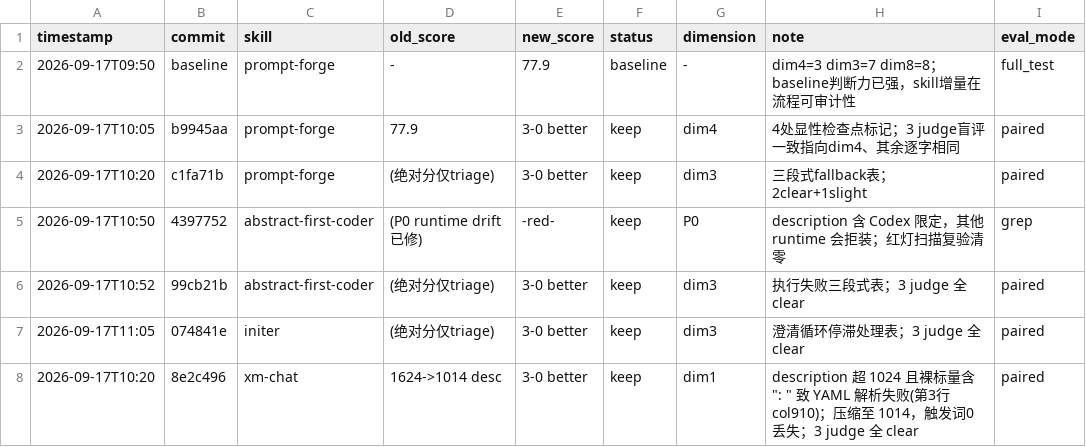
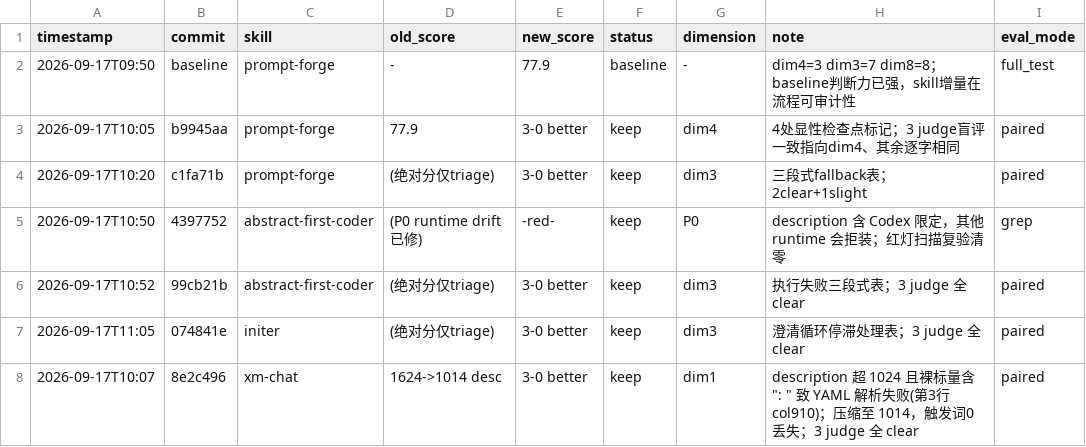
Before and after one commit to Ruosong320/claude-skills, a TSV file: darwin-results.tsv, drawn as a sheet.

```diff
--- a/darwin-results.tsv
+++ b/darwin-results.tsv
@@ -7,2 +7,2 @@ timestamp	commit	skill	old_score	new_score	status	dimension	note	eval_mode
 2026-09-17T11:05	074841e	initer	(绝对分仅triage)	3-0 better	keep	dim3	澄清循环停滞处理表；3 judge 全 clear	paired
-2026-09-17T10:20	8e2c496	xm-chat	1624->1014 desc	3-0 better	keep	dim1	description 超 1024 且裸标量含 ": " 致 YAML 解析失败(第3行col910)；压缩至 1014，触发词0丢失；3 judge 全 clear	paired
+2026-09-17T10:07	8e2c496	xm-chat	1624->1014 desc	3-0 better	keep	dim1	description 超 1024 且裸标量含 ": " 致 YAML 解析失败(第3行col910)；压缩至 1014，触发词0丢失；3 judge 全 clear	paired
```
